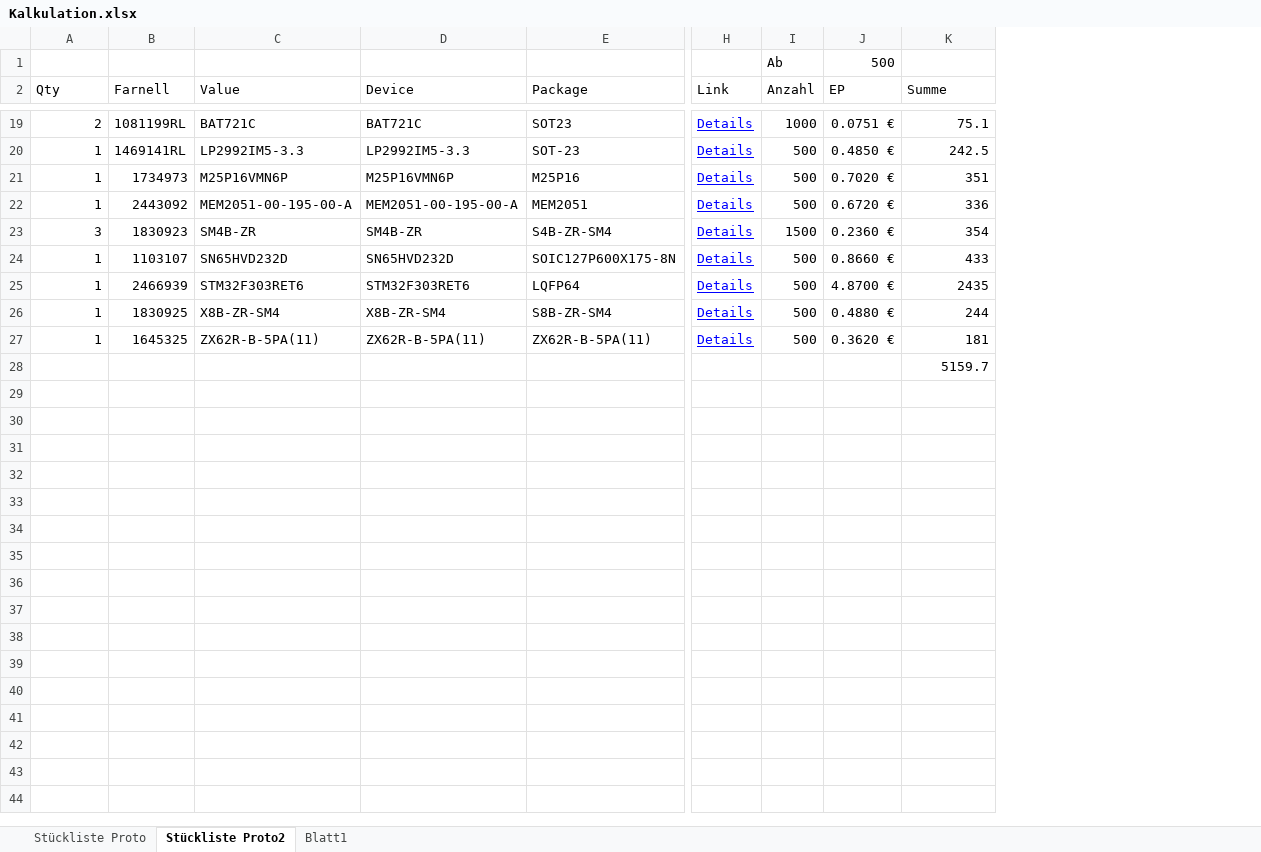
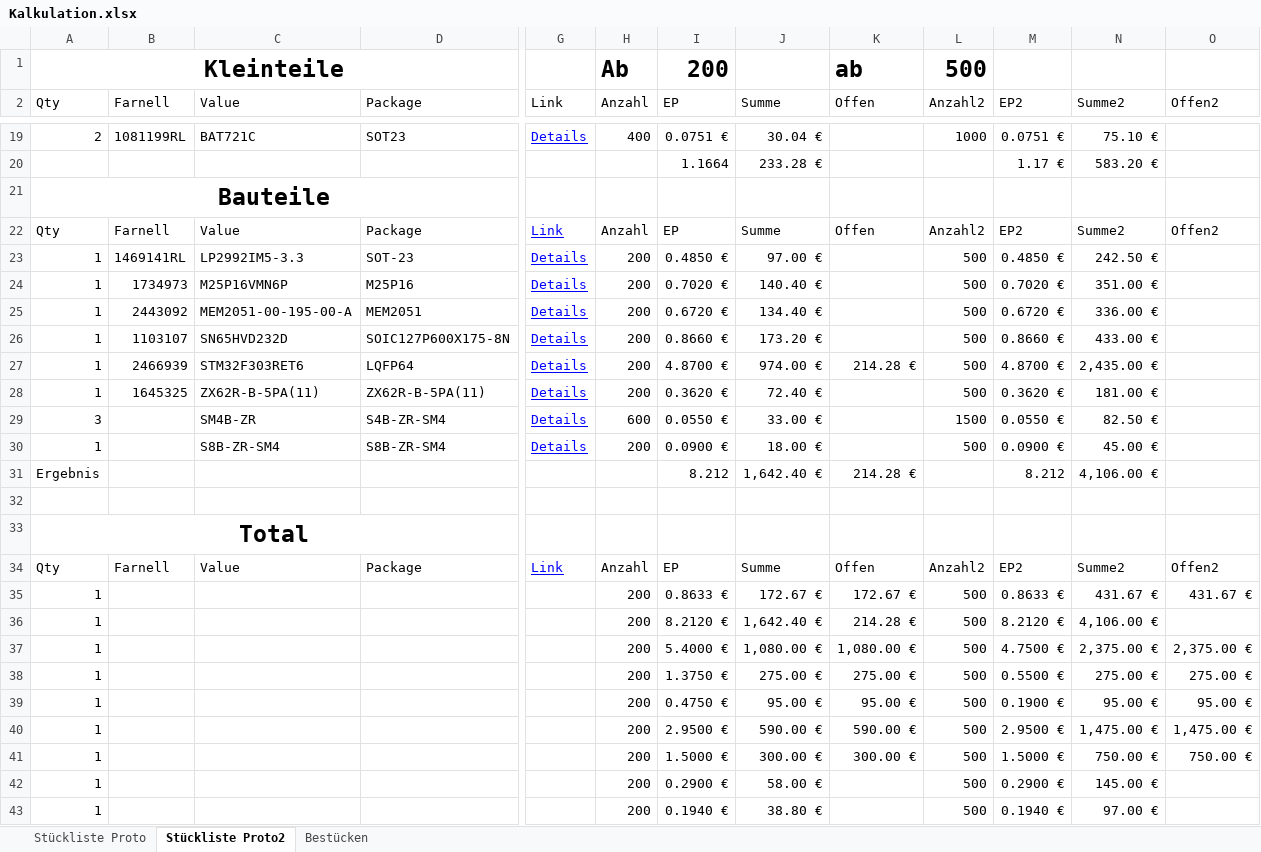
Before and after one commit to cemizm/AnySensePro, an Excel workbook: Hardware/Pro/Kalkulation.xlsx, sheet Stückliste Proto2, drawn as a sheet; only a part is shown, gaps mark what is left out; values as stored, in another font and other column widths than the file's, no borders; table styles not drawn; removed rows and columns are numbered as before the commit, all else as after; rows hold the shown columns only; the diff covers the shown part only; the diff names each change by its address in the sheet, - before the commit and + after, or states it on an @@ line.

```diff
--- a/Hardware/Pro/Kalkulation.xlsx (sheet Stückliste Proto2)
+++ b/Hardware/Pro/Kalkulation.xlsx (sheet Stückliste Proto2)
-sheet tab: Blatt1
+sheet tab: Bestücken
-column D (Device), rows 19-22: BAT721C | LP2992IM5-3.3 | M25P16VMN6P | MEM2051-00-195-00-A; rows 24-25: SN65HVD232D | STM32F303RET6; row 27: ZX62R-B-5PA(11)
+column K (Offen), row 27: 214.28 €
+column L (Anzahl2), row 19: 1000; rows 23-28: all 500
+column M (EP2), row 19: 0.0751 €; rows 23-28: 0.4850 € | 0.7020 € | 0.6720 € | 0.8660 € | 4.8700 € | 0.3620 €
+column N (Summe2), row 19: 75.10 €; rows 23-28: 242.50 € | 351.00 € | 336.00 € | 433.00 € | 2,435.00 € | 181.00 €
+column O (Offen2), empty
-row 1:  |  |  |  |  |  | Ab | 500
+row 1: Kleinteile |  |  |  |  | Ab | 200 |  | ab | 500
-H19 (Anzahl): 1000
+H19 (Anzahl): 400
-J19 (Summe): 75.1
+J19 (Summe): 30.04 €
+row 20:  |  |  |  |  |  | 1.1664 | 233.28 € |  |  | 1.17 € | 583.20 €
+row 21: Bauteile
+row 22: Qty | Farnell | Value | Package | Link | Anzahl | EP | Summe | Offen | Anzahl2 | EP2 | Summe2 | Offen2
-H23:H25 (Anzahl): 500
+H23:H25 (Anzahl): 200
-J23 (Summe): 242.5
+J23 (Summe): 97.00 €
-J24 (Summe): 351
+J24 (Summe): 140.40 €
-J25 (Summe): 336
+J25 (Summe): 134.40 €
-row 23: 3 | 1830923 | SM4B-ZR | SM4B-ZR | S4B-ZR-SM4 | Details | 1500 | 0.2360 € | 354
-H26:H27 (Anzahl): 500
+H26:H27 (Anzahl): 200
-J26 (Summe): 433
+J26 (Summe): 173.20 €
-J27 (Summe): 2435
+J27 (Summe): 974.00 €
-row 26: 1 | 1830925 | X8B-ZR-SM4 | X8B-ZR-SM4 | S8B-ZR-SM4 | Details | 500 | 0.4880 € | 244
-H28 (Anzahl): 500
+H28 (Anzahl): 200
-J28 (Summe): 181
+J28 (Summe): 72.40 €
+row 29: 3 |  | SM4B-ZR | S4B-ZR-SM4 | Details | 600 | 0.0550 € | 33.00 € |  | 1500 | 0.0550 € | 82.50 €
+row 30: 1 |  | S8B-ZR-SM4 | S8B-ZR-SM4 | Details | 200 | 0.0900 € | 18.00 € |  | 500 | 0.0900 € | 45.00 €
+row 31: Ergebnis |  |  |  |  |  | 8.212 | 1,642.40 € | 214.28 € |  | 8.212 | 4,106.00 €
-J32 (Summe): 5159.7
+J32 (Summe): (empty)
+row 33: Total
+row 34: Qty | Farnell | Value | Package | Link | Anzahl | EP | Summe | Offen | Anzahl2 | EP2 | Summe2 | Offen2
+row 35: 1 |  |  |  |  | 200 | 0.8633 € | 172.67 € | 172.67 € | 500 | 0.8633 € | 431.67 € | 431.67 €
+row 36: 1 |  |  |  |  | 200 | 8.2120 € | 1,642.40 € | 214.28 € | 500 | 8.2120 € | 4,106.00 €
+row 37: 1 |  |  |  |  | 200 | 5.4000 € | 1,080.00 € | 1,080.00 € | 500 | 4.7500 € | 2,375.00 € | 2,375.00 €
+row 38: 1 |  |  |  |  | 200 | 1.3750 € | 275.00 € | 275.00 € | 500 | 0.5500 € | 275.00 € | 275.00 €
+row 39: 1 |  |  |  |  | 200 | 0.4750 € | 95.00 € | 95.00 € | 500 | 0.1900 € | 95.00 € | 95.00 €
+row 40: 1 |  |  |  |  | 200 | 2.9500 € | 590.00 € | 590.00 € | 500 | 2.9500 € | 1,475.00 € | 1,475.00 €
+row 41: 1 |  |  |  |  | 200 | 1.5000 € | 300.00 € | 300.00 € | 500 | 1.5000 € | 750.00 € | 750.00 €
+row 42: 1 |  |  |  |  | 200 | 0.2900 € | 58.00 € |  | 500 | 0.2900 € | 145.00 €
+row 43: 1 |  |  |  |  | 200 | 0.1940 € | 38.80 € |  | 500 | 0.1940 € | 97.00 €
```
Also changed, not shown: 4 added rows and 32 edited cells elsewhere in this sheet, sheet Bestücken, formulas that keep their value, 7 other files.
